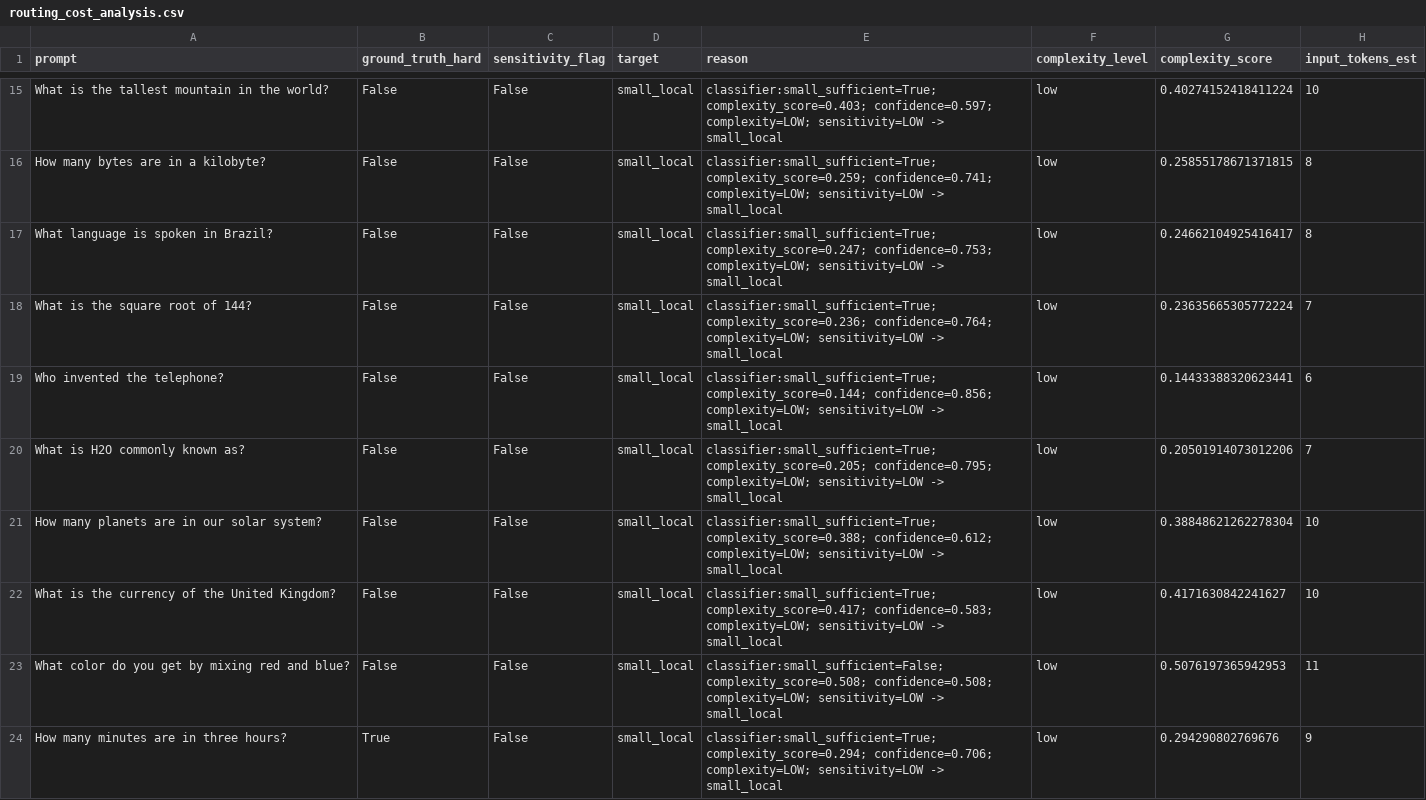
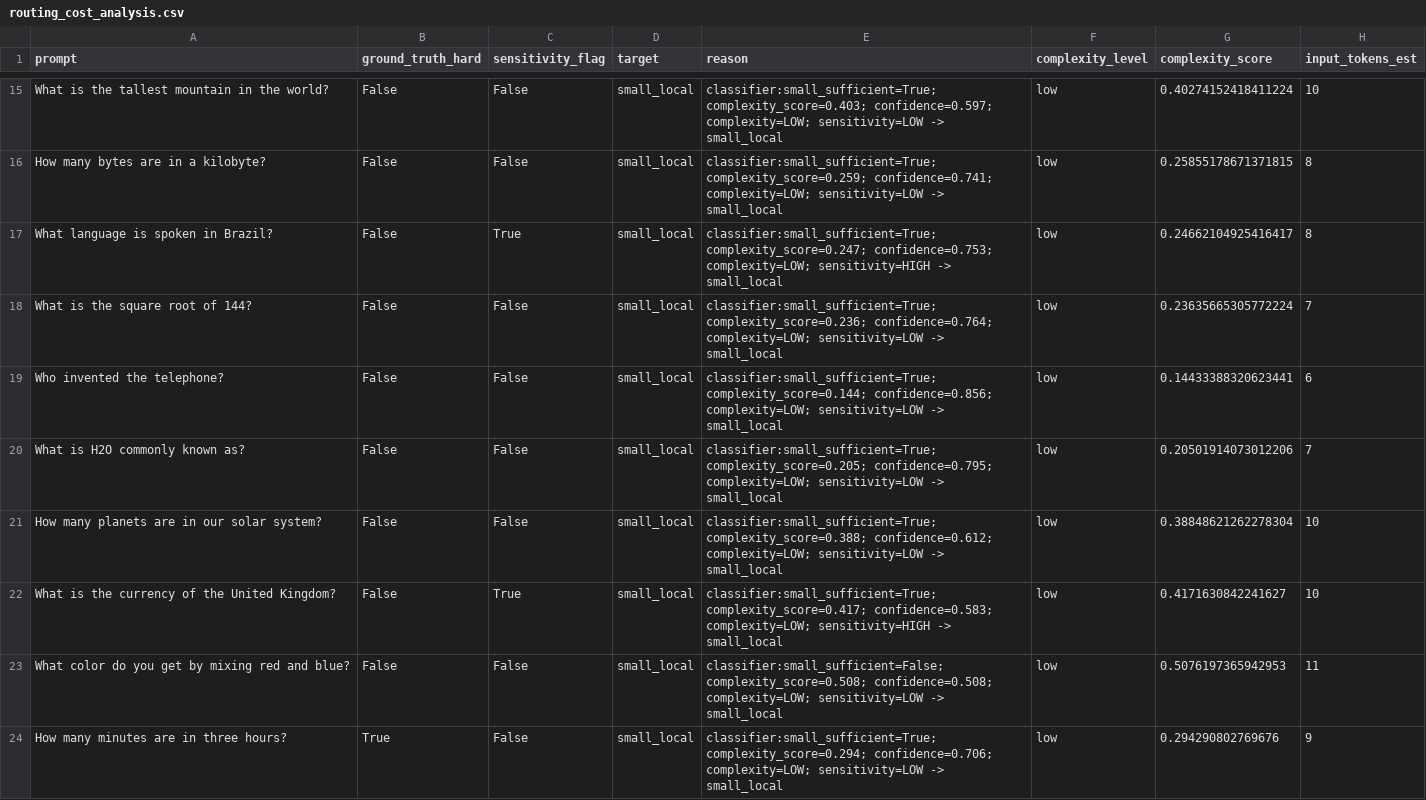
Before and after one commit to rohanmad/ai-sdk, a CSV file: adaptive-router/data/routing_cost_analysis.csv, drawn as a sheet; only a part is shown, gaps mark what is left out; the diff covers the shown part only.

Commit message:
update cost metrics and improve chat UI responsiveness.

```diff
--- a/adaptive-router/data/routing_cost_analysis.csv
+++ b/adaptive-router/data/routing_cost_analysis.csv
@@ -16,3 +16,3 @@
 "How many bytes are in a kilobyte?","False","False","small_local","classifier:small_sufficient=True; complexity_score=0.259; confidence=0.741; complexity=LOW; sensitivity=LOW -> small_local","low","0.25855178671371815","8"
-"What language is spoken in Brazil?","False","False","small_local","classifier:small_sufficient=True; complexity_score=0.247; confidence=0.753; complexity=LOW; sensitivity=LOW -> small_local","low","0.24662104925416417","8"
+"What language is spoken in Brazil?","False","True","small_local","classifier:small_sufficient=True; complexity_score=0.247; confidence=0.753; complexity=LOW; sensitivity=HIGH -> small_local","low","0.24662104925416417","8"
 "What is the square root of 144?","False","False","small_local","classifier:small_sufficient=True; complexity_score=0.236; confidence=0.764; complexity=LOW; sensitivity=LOW -> small_local","low","0.23635665305772224","7"
@@ -21,3 +21,3 @@
 "How many planets are in our solar system?","False","False","small_local","classifier:small_sufficient=True; complexity_score=0.388; confidence=0.612; complexity=LOW; sensitivity=LOW -> small_local","low","0.38848621262278304","10"
-"What is the currency of the United Kingdom?","False","False","small_local","classifier:small_sufficient=True; complexity_score=0.417; confidence=0.583; complexity=LOW; sensitivity=LOW -> small_local","low","0.4171630842241627","10"
+"What is the currency of the United Kingdom?","False","True","small_local","classifier:small_sufficient=True; complexity_score=0.417; confidence=0.583; complexity=LOW; sensitivity=HIGH -> small_local","low","0.4171630842241627","10"
 "What color do you get by mixing red and blue?","False","False","small_local","classifier:small_sufficient=False; complexity_score=0.508; confidence=0.508; complexity=LOW; sensitivity=LOW -> small_local","low","0.5076197365942953","11"
```
Also changed, not shown: 155 edited cells elsewhere in this file, 16 other files.
